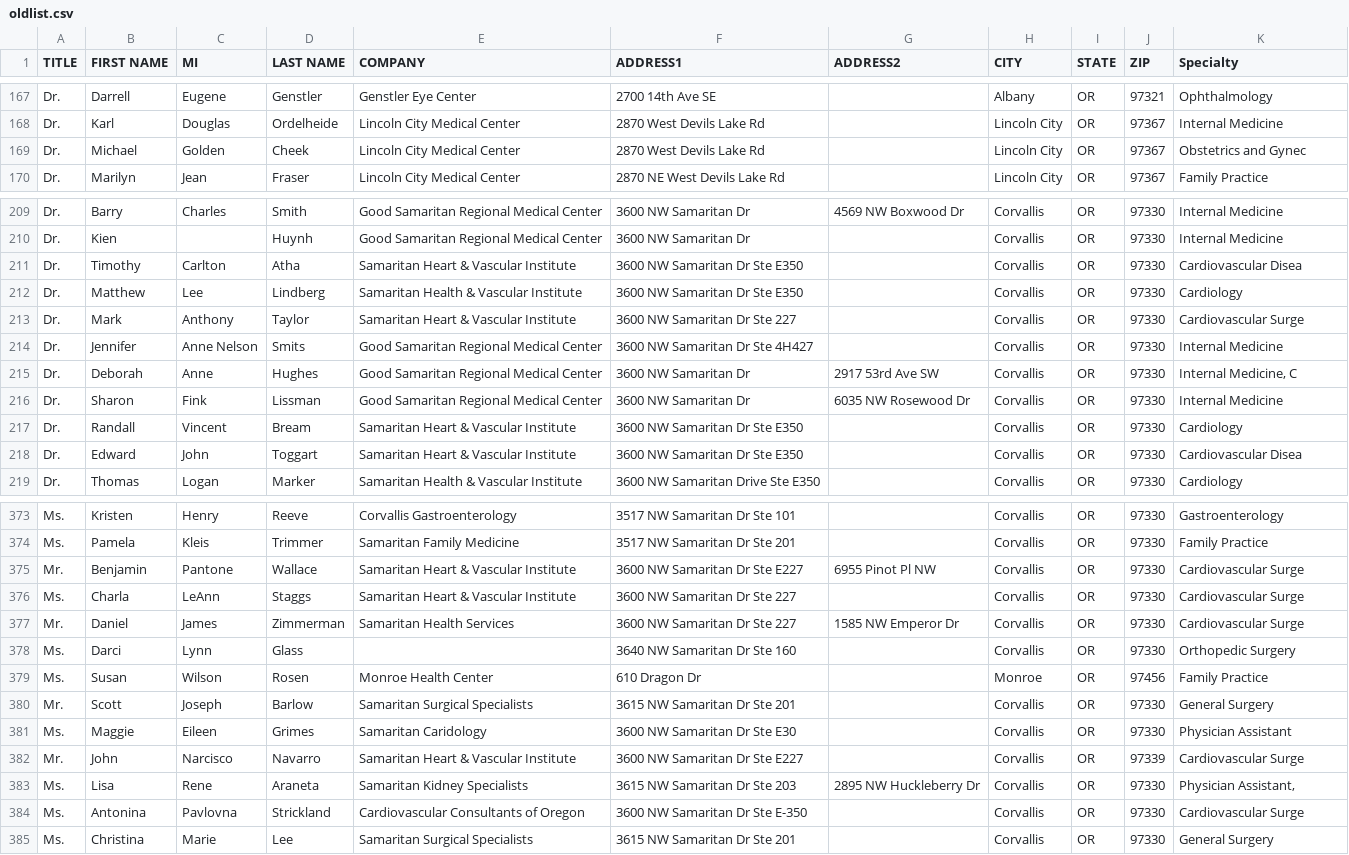
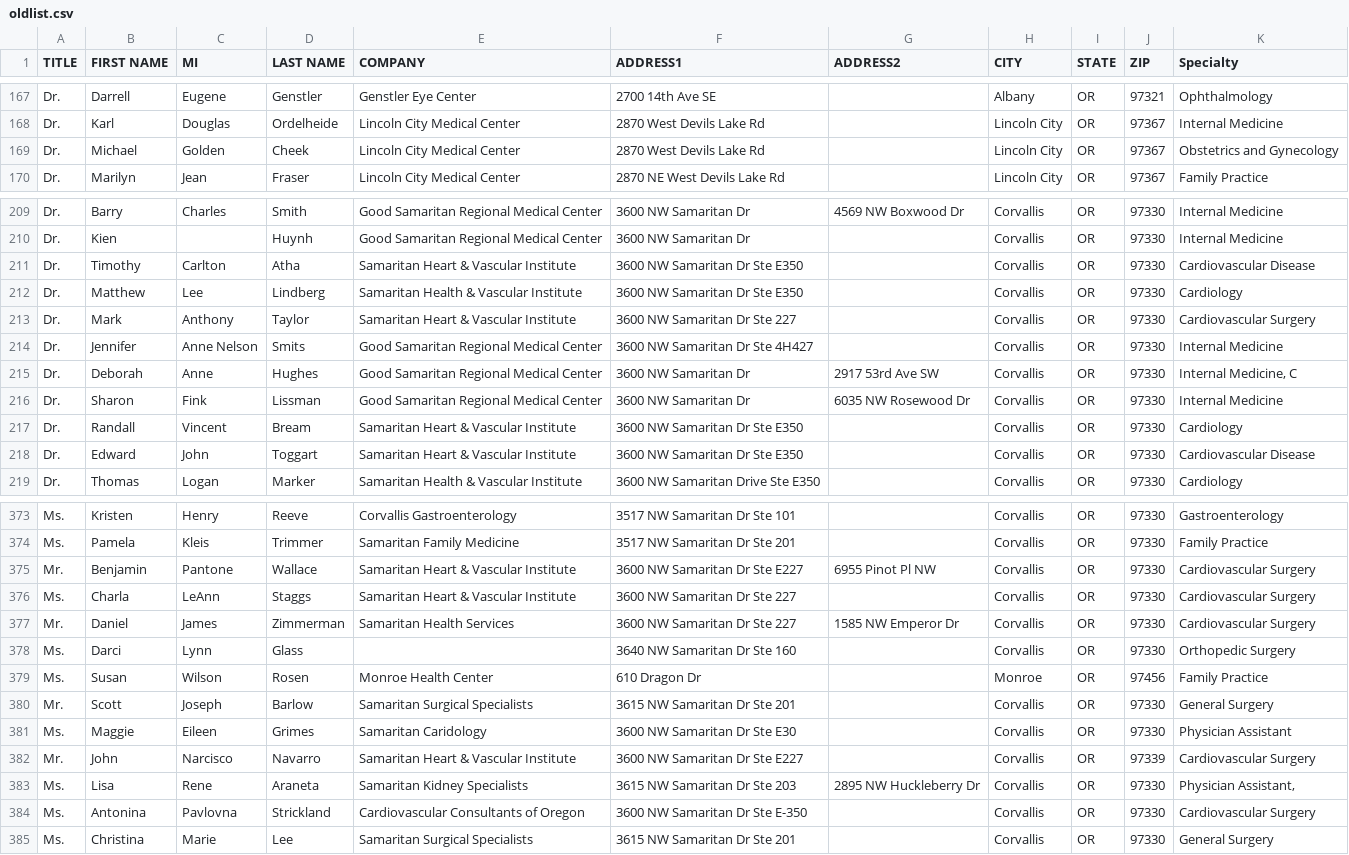
Before and after one commit to yoos/tccdata, a CSV file: oldlist.csv, drawn as a sheet; only a part is shown, gaps mark what is left out; the diff covers the shown part only.

```diff
--- a/oldlist.csv
+++ b/oldlist.csv
@@ -168,3 +168,3 @@ Dr.,Darrell,Eugene,Genstler,Genstler Eye Center,2700 14th Ave SE,,Albany,OR,9732
 Dr.,Karl,Douglas,Ordelheide,Lincoln City Medical Center,2870 West Devils Lake Rd,,Lincoln City,OR,97367,Internal Medicine
-Dr.,Michael,Golden,Cheek,Lincoln City Medical Center,2870 West Devils Lake Rd,,Lincoln City,OR,97367,Obstetrics and Gynec
+Dr.,Michael,Golden,Cheek,Lincoln City Medical Center,2870 West Devils Lake Rd,,Lincoln City,OR,97367,Obstetrics and Gynecology
 Dr.,Marilyn,Jean,Fraser,Lincoln City Medical Center,2870 NE West Devils Lake Rd,,Lincoln City,OR,97367,Family Practice
@@ -210,5 +210,5 @@ Dr.,Barry,Charles,Smith,Good Samaritan Regional Medical Center,3600 NW Samaritan
 Dr.,Kien,,Huynh,Good Samaritan Regional Medical Center,3600 NW Samaritan Dr,,Corvallis,OR,97330,Internal Medicine
-Dr.,Timothy,Carlton,Atha,Samaritan Heart & Vascular Institute,3600 NW Samaritan Dr Ste E350,,Corvallis,OR,97330,Cardiovascular Disea
+Dr.,Timothy,Carlton,Atha,Samaritan Heart & Vascular Institute,3600 NW Samaritan Dr Ste E350,,Corvallis,OR,97330,Cardiovascular Disease
 Dr.,Matthew,Lee,Lindberg,Samaritan Health & Vascular Institute,3600 NW Samaritan Dr Ste E350,,Corvallis,OR,97330,Cardiology
-Dr.,Mark,Anthony,Taylor,Samaritan Heart & Vascular Institute,3600 NW Samaritan Dr Ste 227,,Corvallis,OR,97330,Cardiovascular Surge
+Dr.,Mark,Anthony,Taylor,Samaritan Heart & Vascular Institute,3600 NW Samaritan Dr Ste 227,,Corvallis,OR,97330,Cardiovascular Surgery
 Dr.,Jennifer,Anne Nelson,Smits,Good Samaritan Regional Medical Center,3600 NW Samaritan Dr Ste 4H427,,Corvallis,OR,97330,Internal Medicine
@@ -217,3 +217,3 @@ Dr.,Sharon,Fink,Lissman,Good Samaritan Regional Medical Center,3600 NW Samaritan
 Dr.,Randall,Vincent,Bream,Samaritan Heart & Vascular Institute,3600 NW Samaritan Dr Ste E350,,Corvallis,OR,97330,Cardiology
-Dr.,Edward,John,Toggart,Samaritan Heart & Vascular Institute,3600 NW Samaritan Dr Ste E350,,Corvallis,OR,97330,Cardiovascular Disea
+Dr.,Edward,John,Toggart,Samaritan Heart & Vascular Institute,3600 NW Samaritan Dr Ste E350,,Corvallis,OR,97330,Cardiovascular Disease
 Dr.,Thomas,Logan,Marker,Samaritan Health & Vascular Institute,3600 NW Samaritan Drive Ste E350,,Corvallis,OR,97330,Cardiology
@@ -374,5 +374,5 @@ Ms.,Kristen,Henry,Reeve,Corvallis Gastroenterology,3517 NW Samaritan Dr Ste 101,
 Ms.,Pamela,Kleis,Trimmer,Samaritan Family Medicine,3517 NW Samaritan Dr Ste 201,,Corvallis,OR,97330,Family Practice
-Mr.,Benjamin,Pantone,Wallace,Samaritan Heart & Vascular Institute,3600 NW Samaritan Dr Ste E227,6955 Pinot Pl NW,Corvallis,OR,97330,Cardiovascular Surge
-Ms.,Charla,LeAnn,Staggs,Samaritan Heart & Vascular Institute,3600 NW Samaritan Dr Ste 227,,Corvallis,OR,97330,Cardiovascular Surge
-Mr.,Daniel,James,Zimmerman,Samaritan Health Services,3600 NW Samaritan Dr Ste 227,1585 NW Emperor Dr,Corvallis,OR,97330,Cardiovascular Surge
+Mr.,Benjamin,Pantone,Wallace,Samaritan Heart & Vascular Institute,3600 NW Samaritan Dr Ste E227,6955 Pinot Pl NW,Corvallis,OR,97330,Cardiovascular Surgery
+Ms.,Charla,LeAnn,Staggs,Samaritan Heart & Vascular Institute,3600 NW Samaritan Dr Ste 227,,Corvallis,OR,97330,Cardiovascular Surgery
+Mr.,Daniel,James,Zimmerman,Samaritan Health Services,3600 NW Samaritan Dr Ste 227,1585 NW Emperor Dr,Corvallis,OR,97330,Cardiovascular Surgery
 Ms.,Darci,Lynn,Glass,,3640 NW Samaritan Dr Ste 160,,Corvallis,OR,97330,Orthopedic Surgery
@@ -381,5 +381,5 @@ Mr.,Scott,Joseph,Barlow,Samaritan Surgical Specialists,3615 NW Samaritan Dr Ste
 Ms.,Maggie,Eileen,Grimes,Samaritan Caridology,3600 NW Samaritan Dr Ste E30,,Corvallis,OR,97330,Physician Assistant
-Mr.,John,Narcisco,Navarro,Samaritan Heart & Vascular Institute,3600 NW Samaritan Dr Ste E227,,Corvallis,OR,97339,Cardiovascular Surge
+Mr.,John,Narcisco,Navarro,Samaritan Heart & Vascular Institute,3600 NW Samaritan Dr Ste E227,,Corvallis,OR,97339,Cardiovascular Surgery
 Ms.,Lisa,Rene,Araneta,Samaritan Kidney Specialists,3615 NW Samaritan Dr Ste 203,2895 NW Huckleberry Dr,Corvallis,OR,97330,"Physician Assistant,"
-Ms.,Antonina,Pavlovna,Strickland,Cardiovascular Consultants of Oregon,3600 NW Samaritan Dr Ste E-350,,Corvallis,OR,97330,Cardiovascular Surge
+Ms.,Antonina,Pavlovna,Strickland,Cardiovascular Consultants of Oregon,3600 NW Samaritan Dr Ste E-350,,Corvallis,OR,97330,Cardiovascular Surgery
 Ms.,Christina,Marie,Lee,Samaritan Surgical Specialists,3615 NW Samaritan Dr Ste 201,,Corvallis,OR,97330,General Surgery
```
Also changed, not shown: 24 edited cells elsewhere in this file, 1 other file.
